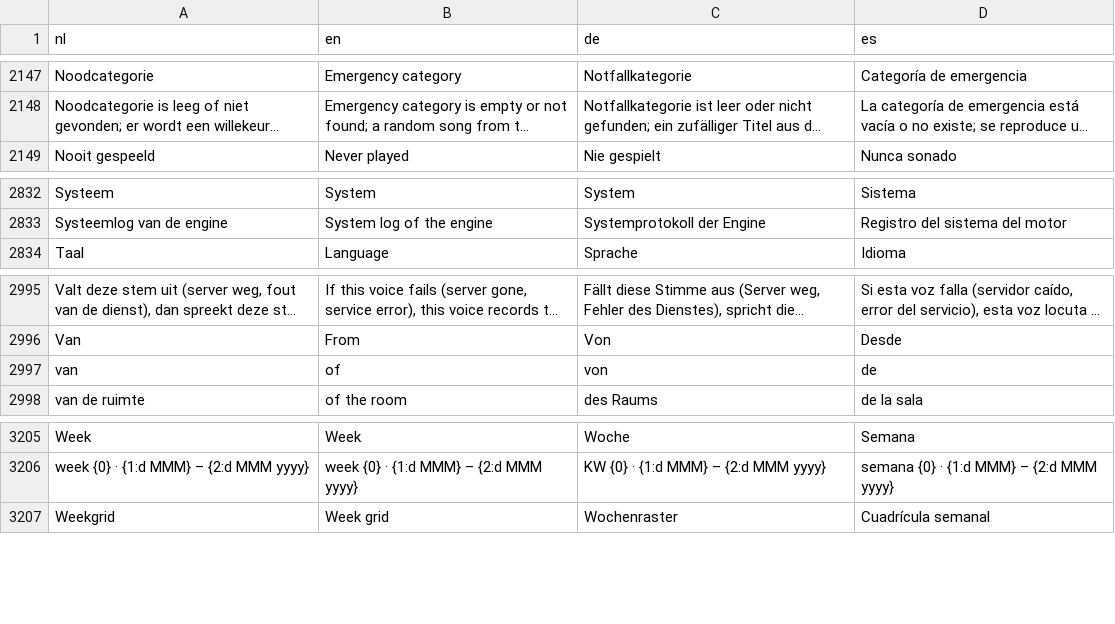
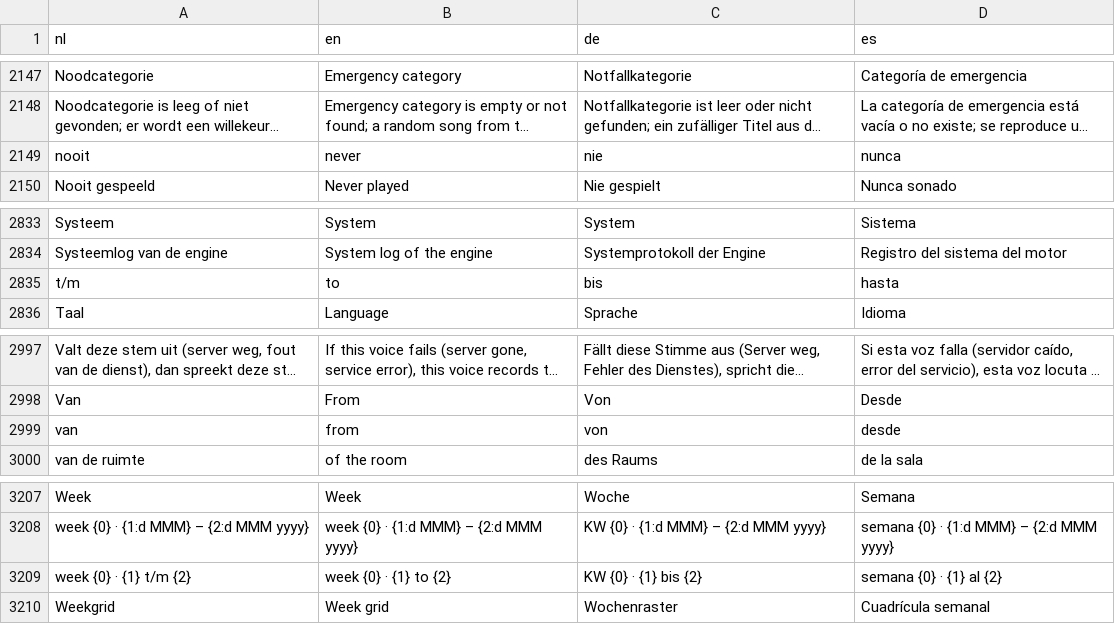
Before and after one commit to jerrydeevee/REA-Radio-DJ, a TSV file: src/ReaRadioDj.Contracts/Localization/strings.tsv, drawn as a sheet; only a part is shown, gaps mark what is left out; long unchanged cells end in …; addresses are those after the commit; the diff names each change by its address in the sheet, - before the commit and + after, or states it on an @@ line.

```diff
--- a/src/ReaRadioDj.Contracts/Localization/strings.tsv
+++ b/src/ReaRadioDj.Contracts/Localization/strings.tsv
+row 2149: nooit | never | nie | nunca
+row 2835: t/m | to | bis | hasta
-B2999 (en): of
+B2999 (en): from
-D2999 (es): de
+D2999 (es): desde
+row 3209: week {0} · {1} t/m {2} | week {0} · {1} to {2} | KW {0} · {1} bis {2} | semana {0} · {1} al {2}
```
Also changed, not shown: 5 other files.
